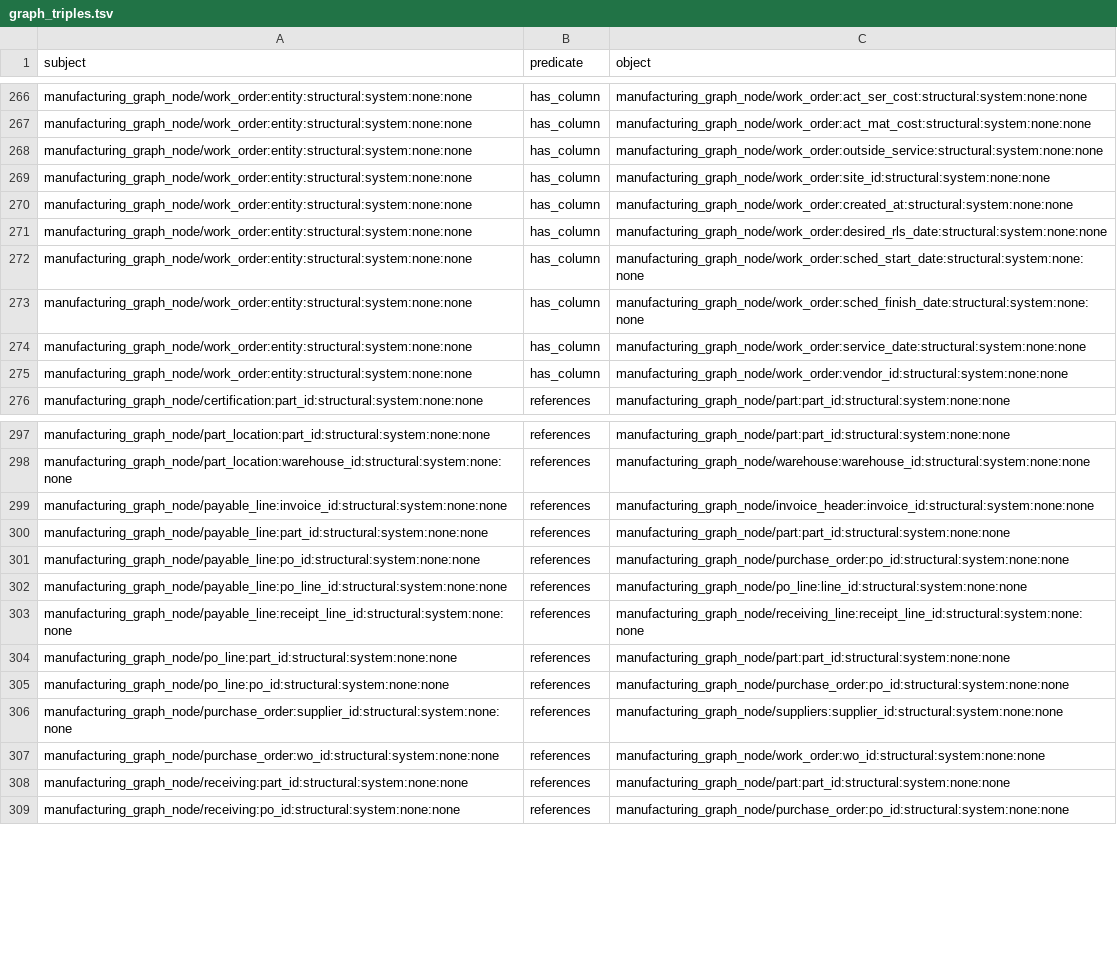
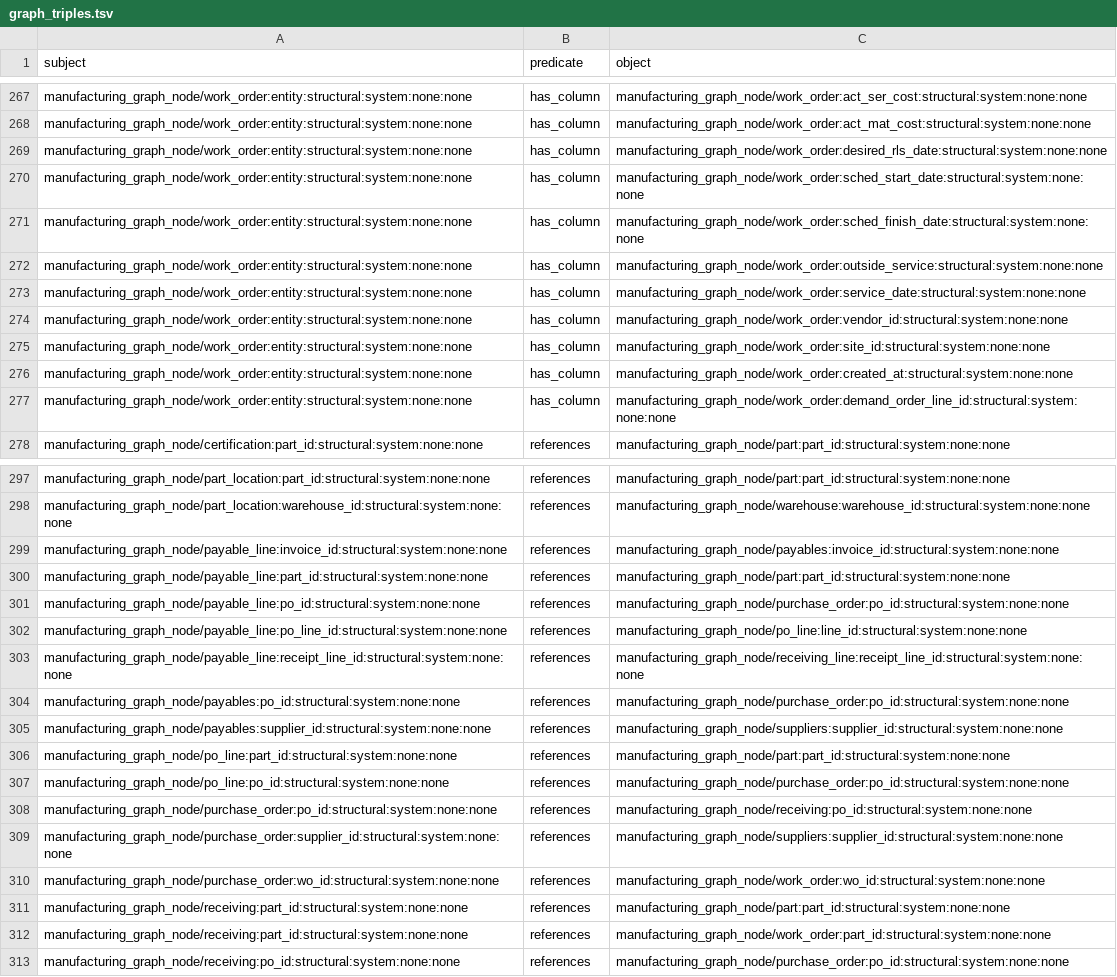
Before and after one commit to wmthompson1/product-ontime-analysis, a TSV file: replit_integrations/graph_triples.tsv, drawn as a sheet; only a part is shown, gaps mark what is left out; the diff covers the shown part only.

```diff
--- a/replit_integrations/graph_triples.tsv
+++ b/replit_integrations/graph_triples.tsv
@@ -267,5 +268,2 @@ manufacturing_graph_node/work_order:entity:structural:system:none:none	has_colum
 manufacturing_graph_node/work_order:entity:structural:system:none:none	has_column	manufacturing_graph_node/work_order:act_mat_cost:structural:system:none:none
-manufacturing_graph_node/work_order:entity:structural:system:none:none	has_column	manufacturing_graph_node/work_order:outside_service:structural:system:none:none
-manufacturing_graph_node/work_order:entity:structural:system:none:none	has_column	manufacturing_graph_node/work_order:site_id:structural:system:none:none
-manufacturing_graph_node/work_order:entity:structural:system:none:none	has_column	manufacturing_graph_node/work_order:created_at:structural:system:none:none
 manufacturing_graph_node/work_order:entity:structural:system:none:none	has_column	manufacturing_graph_node/work_order:desired_rls_date:structural:system:none:none
@@ -273,4 +271,8 @@ manufacturing_graph_node/work_order:entity:structural:system:none:none	has_colum
 manufacturing_graph_node/work_order:entity:structural:system:none:none	has_column	manufacturing_graph_node/work_order:sched_finish_date:structural:system:none:none
+manufacturing_graph_node/work_order:entity:structural:system:none:none	has_column	manufacturing_graph_node/work_order:outside_service:structural:system:none:none
 manufacturing_graph_node/work_order:entity:structural:system:none:none	has_column	manufacturing_graph_node/work_order:service_date:structural:system:none:none
 manufacturing_graph_node/work_order:entity:structural:system:none:none	has_column	manufacturing_graph_node/work_order:vendor_id:structural:system:none:none
+manufacturing_graph_node/work_order:entity:structural:system:none:none	has_column	manufacturing_graph_node/work_order:site_id:structural:system:none:none
+manufacturing_graph_node/work_order:entity:structural:system:none:none	has_column	manufacturing_graph_node/work_order:created_at:structural:system:none:none
+manufacturing_graph_node/work_order:entity:structural:system:none:none	has_column	manufacturing_graph_node/work_order:demand_order_line_id:structural:system:none:none
 manufacturing_graph_node/certification:part_id:structural:system:none:none	references	manufacturing_graph_node/part:part_id:structural:system:none:none
@@ -298,3 +298,3 @@ manufacturing_graph_node/part_location:part_id:structural:system:none:none	refer
 manufacturing_graph_node/part_location:warehouse_id:structural:system:none:none	references	manufacturing_graph_node/warehouse:warehouse_id:structural:system:none:none
-manufacturing_graph_node/payable_line:invoice_id:structural:system:none:none	references	manufacturing_graph_node/invoice_header:invoice_id:structural:system:none:none
+manufacturing_graph_node/payable_line:invoice_id:structural:system:none:none	references	manufacturing_graph_node/payables:invoice_id:structural:system:none:none
 manufacturing_graph_node/payable_line:part_id:structural:system:none:none	references	manufacturing_graph_node/part:part_id:structural:system:none:none
@@ -303,4 +303,7 @@ manufacturing_graph_node/payable_line:po_line_id:structural:system:none:none	ref
 manufacturing_graph_node/payable_line:receipt_line_id:structural:system:none:none	references	manufacturing_graph_node/receiving_line:receipt_line_id:structural:system:none:none
+manufacturing_graph_node/payables:po_id:structural:system:none:none	references	manufacturing_graph_node/purchase_order:po_id:structural:system:none:none
+manufacturing_graph_node/payables:supplier_id:structural:system:none:none	references	manufacturing_graph_node/suppliers:supplier_id:structural:system:none:none
 manufacturing_graph_node/po_line:part_id:structural:system:none:none	references	manufacturing_graph_node/part:part_id:structural:system:none:none
 manufacturing_graph_node/po_line:po_id:structural:system:none:none	references	manufacturing_graph_node/purchase_order:po_id:structural:system:none:none
+manufacturing_graph_node/purchase_order:po_id:structural:system:none:none	references	manufacturing_graph_node/receiving:po_id:structural:system:none:none
 manufacturing_graph_node/purchase_order:supplier_id:structural:system:none:none	references	manufacturing_graph_node/suppliers:supplier_id:structural:system:none:none
@@ -308,2 +311,3 @@ manufacturing_graph_node/purchase_order:wo_id:structural:system:none:none	refere
 manufacturing_graph_node/receiving:part_id:structural:system:none:none	references	manufacturing_graph_node/part:part_id:structural:system:none:none
+manufacturing_graph_node/receiving:part_id:structural:system:none:none	references	manufacturing_graph_node/work_order:part_id:structural:system:none:none
 manufacturing_graph_node/receiving:po_id:structural:system:none:none	references	manufacturing_graph_node/purchase_order:po_id:structural:system:none:none
```
Also changed, not shown: 13 added rows, 13 removed rows, 4 moved rows and 1 edited cell elsewhere in this file, field_descriptions.csv, replit_integrations/graph_metadata_edges.csv, 23 other files.
